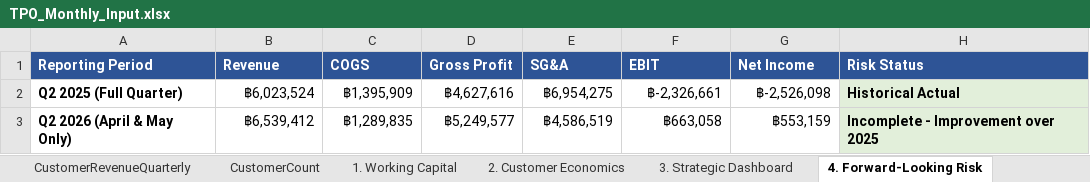
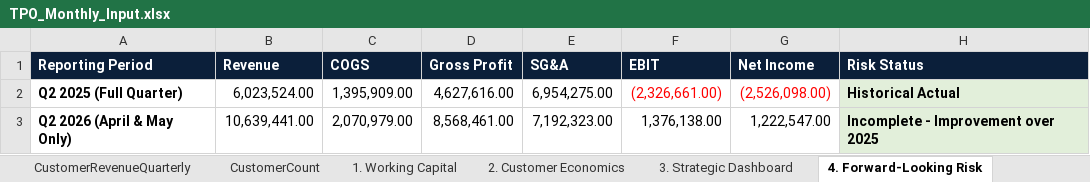
Before and after one commit to khchan8/Tpo-Website, an Excel workbook: MonthlyReport/TPO_Monthly_Input.xlsx, sheet 4. Forward-Looking Risk, drawn as a sheet; values as stored, in another font and other column widths than the file's, no borders; charts and pictures not drawn; the diff names each change by its address in the sheet, - before the commit and + after, or states it on an @@ line.

```diff
--- a/MonthlyReport/TPO_Monthly_Input.xlsx (sheet 4. Forward-Looking Risk)
+++ b/MonthlyReport/TPO_Monthly_Input.xlsx (sheet 4. Forward-Looking Risk)
-A1:H1 fill: #2E5496
+A1:H1 fill: #0B1F3A
-B2 (Revenue): ฿6,023,524
+B2 (Revenue): 6,023,524.00
-C2 (COGS): ฿1,395,909
+C2 (COGS): 1,395,909.00
-D2 (Gross Profit): ฿4,627,616
+D2 (Gross Profit): 4,627,616.00
-E2 (SG&A): ฿6,954,275
+E2 (SG&A): 6,954,275.00
-F2 (EBIT): ฿-2,326,661
+F2 (EBIT): (2,326,661.00)
-F2:G2 text colour: black
+F2:G2 text colour: #FF0000
-G2 (Net Income): ฿-2,526,098
+G2 (Net Income): (2,526,098.00)
-B3 (Revenue): ฿6,539,412
+B3 (Revenue): 10,639,441.00
-C3 (COGS): ฿1,289,835
+C3 (COGS): 2,070,979.00
-D3 (Gross Profit): ฿5,249,577
+D3 (Gross Profit): 8,568,461.00
-E3 (SG&A): ฿4,586,519
+E3 (SG&A): 7,192,323.00
-F3 (EBIT): ฿663,058
+F3 (EBIT): 1,376,138.00
-G3 (Net Income): ฿553,159
+G3 (Net Income): 1,222,547.00
```
Also changed, not shown: sheet MonthlyFinancials, sheet CustomerRevenueMonthly, sheet Commentary, sheet Quarterly Financials, sheet 1. Working Capital, sheet CustomerRevenueQuarterly, 4 more sheets, other sheet tabs, charts or pictures, 18 other files.
